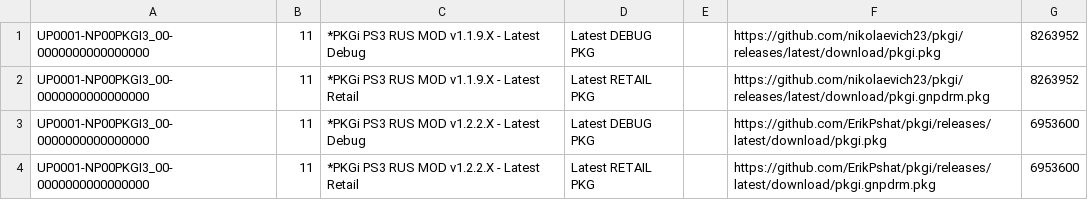
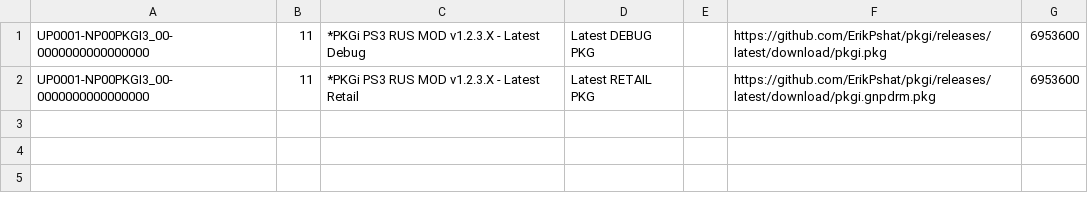
Before and after one commit to nikolaevich23/pkgi, a CSV file: mylist.csv, drawn as a sheet.

Commit message:
Update mylist.csv

```diff
--- a/mylist.csv
+++ b/mylist.csv
@@ -1,4 +1,2 @@
-UP0001-NP00PKGI3_00-0000000000000000,11,*PKGi PS3 RUS MOD v1.1.9.X - Latest Debug,Latest DEBUG PKG,,https://github.com/nikolaevich23/pkgi/releases/latest/download/pkgi.pkg,8263952,
-UP0001-NP00PKGI3_00-0000000000000000,11,*PKGi PS3 RUS MOD v1.1.9.X - Latest Retail,Latest RETAIL PKG,,https://github.com/nikolaevich23/pkgi/releases/latest/download/pkgi.gnpdrm.pkg,8263952,
-UP0001-NP00PKGI3_00-0000000000000000,11,*PKGi PS3 RUS MOD v1.2.2.X - Latest Debug,Latest DEBUG PKG,,https://github.com/ErikPshat/pkgi/releases/latest/download/pkgi.pkg,6953600,
-UP0001-NP00PKGI3_00-0000000000000000,11,*PKGi PS3 RUS MOD v1.2.2.X - Latest Retail,Latest RETAIL PKG,,https://github.com/ErikPshat/pkgi/releases/latest/download/pkgi.gnpdrm.pkg,6953600,
+UP0001-NP00PKGI3_00-0000000000000000,11,*PKGi PS3 RUS MOD v1.2.3.X - Latest Debug,Latest DEBUG PKG,,https://github.com/ErikPshat/pkgi/releases/latest/download/pkgi.pkg,6953600,
+UP0001-NP00PKGI3_00-0000000000000000,11,*PKGi PS3 RUS MOD v1.2.3.X - Latest Retail,Latest RETAIL PKG,,https://github.com/ErikPshat/pkgi/releases/latest/download/pkgi.gnpdrm.pkg,6953600,
```
